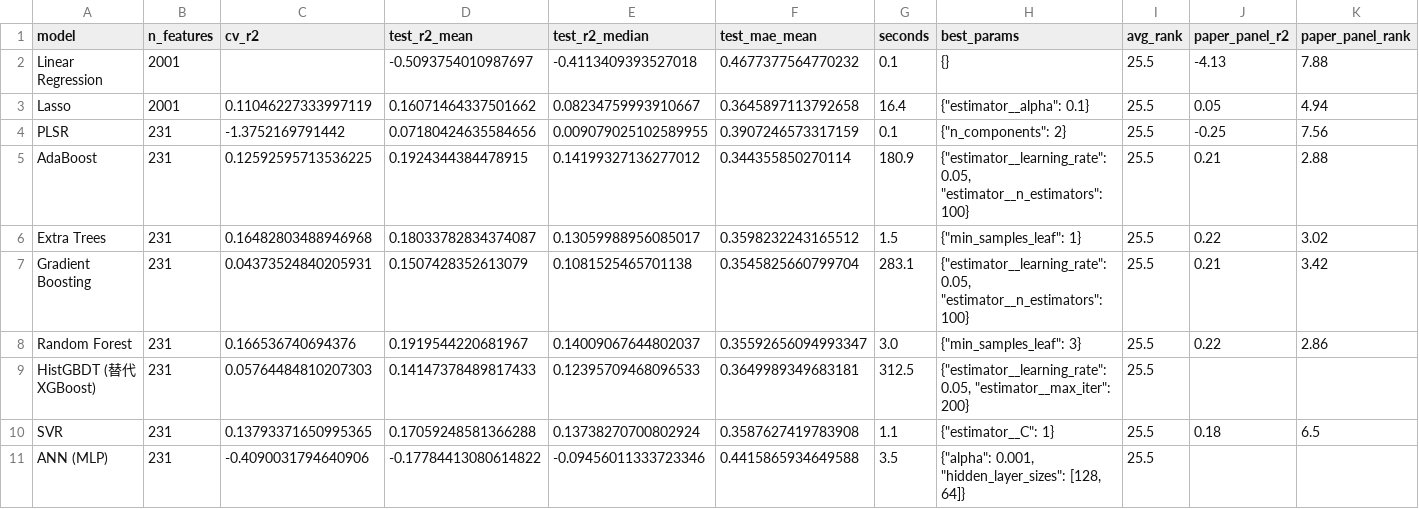
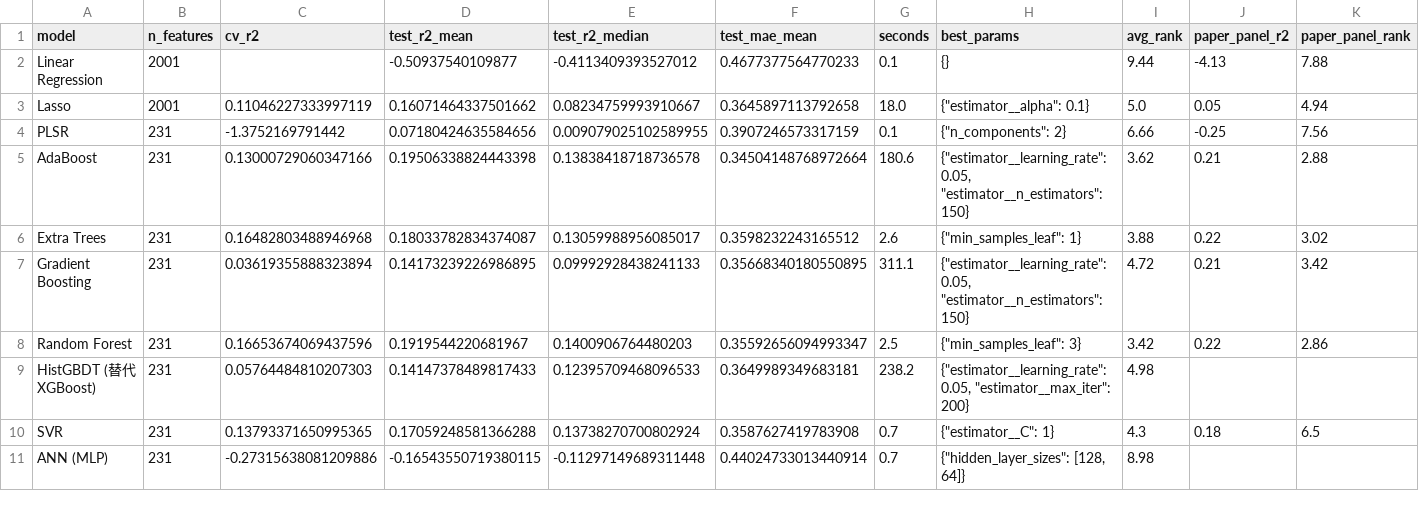
Before and after one commit to stevenqth/-, a CSV file: 成果/results/03_q1_基线结果.csv, drawn as a sheet.

Commit message:
C: Q1 paper-baseline results (10 models, 70/30 split, 5-fold CV) + figures + handoff updates

```diff
--- a/成果/results/03_q1_基线结果.csv
+++ b/成果/results/03_q1_基线结果.csv
@@ -1,11 +1,11 @@
 model,n_features,cv_r2,test_r2_mean,test_r2_median,test_mae_mean,seconds,best_params,avg_rank,paper_panel_r2,paper_panel_rank
-Linear Regression,2001,,-0.5093754010987697,-0.4113409393527018,0.4677377564770232,0.1,{},25.5,-4.13,7.88
-Lasso,2001,0.11046227333997119,0.16071464337501662,0.08234759993910667,0.3645897113792658,16.4,"{""estimator__alpha"": 0.1}",25.5,0.05,4.94
-PLSR,231,-1.3752169791442,0.07180424635584656,0.009079025102589955,0.3907246573317159,0.1,"{""n_components"": 2}",25.5,-0.25,7.56
-AdaBoost,231,0.12592595713536225,0.1924344384478915,0.14199327136277012,0.344355850270114,180.9,"{""estimator__learning_rate"": 0.05, ""estimator__n_estimators"": 100}",25.5,0.21,2.88
-Extra Trees,231,0.16482803488946968,0.18033782834374087,0.13059988956085017,0.3598232243165512,1.5,"{""min_samples_leaf"": 1}",25.5,0.22,3.02
-Gradient Boosting,231,0.04373524840205931,0.1507428352613079,0.1081525465701138,0.3545825660799704,283.1,"{""estimator__learning_rate"": 0.05, ""estimator__n_estimators"": 100}",25.5,0.21,3.42
-Random Forest,231,0.166536740694376,0.1919544220681967,0.14009067644802037,0.35592656094993347,3.0,"{""min_samples_leaf"": 3}",25.5,0.22,2.86
-HistGBDT (替代 XGBoost),231,0.05764484810207303,0.14147378489817433,0.12395709468096533,0.3649989349683181,312.5,"{""estimator__learning_rate"": 0.05, ""estimator__max_iter"": 200}",25.5,,
-SVR,231,0.13793371650995365,0.17059248581366288,0.13738270700802924,0.3587627419783908,1.1,"{""estimator__C"": 1}",25.5,0.18,6.5
-ANN (MLP),231,-0.4090031794640906,-0.17784413080614822,-0.09456011333723346,0.4415865934649588,3.5,"{""alpha"": 0.001, ""hidden_layer_sizes"": [128, 64]}",25.5,,
+Linear Regression,2001,,-0.50937540109877,-0.4113409393527012,0.4677377564770233,0.1,{},9.44,-4.13,7.88
+Lasso,2001,0.11046227333997119,0.16071464337501662,0.08234759993910667,0.3645897113792658,18.0,"{""estimator__alpha"": 0.1}",5.0,0.05,4.94
+PLSR,231,-1.3752169791442,0.07180424635584656,0.009079025102589955,0.3907246573317159,0.1,"{""n_components"": 2}",6.66,-0.25,7.56
+AdaBoost,231,0.13000729060347166,0.19506338824443398,0.13838418718736578,0.34504148768972664,180.6,"{""estimator__learning_rate"": 0.05, ""estimator__n_estimators"": 150}",3.62,0.21,2.88
+Extra Trees,231,0.16482803488946968,0.18033782834374087,0.13059988956085017,0.3598232243165512,2.6,"{""min_samples_leaf"": 1}",3.88,0.22,3.02
+Gradient Boosting,231,0.03619355888323894,0.14173239226986895,0.09992928438241133,0.35668340180550895,311.1,"{""estimator__learning_rate"": 0.05, ""estimator__n_estimators"": 150}",4.72,0.21,3.42
+Random Forest,231,0.16653674069437596,0.1919544220681967,0.1400906764480203,0.35592656094993347,2.5,"{""min_samples_leaf"": 3}",3.42,0.22,2.86
+HistGBDT (替代 XGBoost),231,0.05764484810207303,0.14147378489817433,0.12395709468096533,0.3649989349683181,238.2,"{""estimator__learning_rate"": 0.05, ""estimator__max_iter"": 200}",4.98,,
+SVR,231,0.13793371650995365,0.17059248581366288,0.13738270700802924,0.3587627419783908,0.7,"{""estimator__C"": 1}",4.3,0.18,6.5
+ANN (MLP),231,-0.27315638081209886,-0.16543550719380115,-0.11297149689311448,0.44024733013440914,0.7,"{""hidden_layer_sizes"": [128, 64]}",8.98,,
```
Also changed, not shown: 成果/results/03_q1_基线逐维R2.csv, 6 other files.
